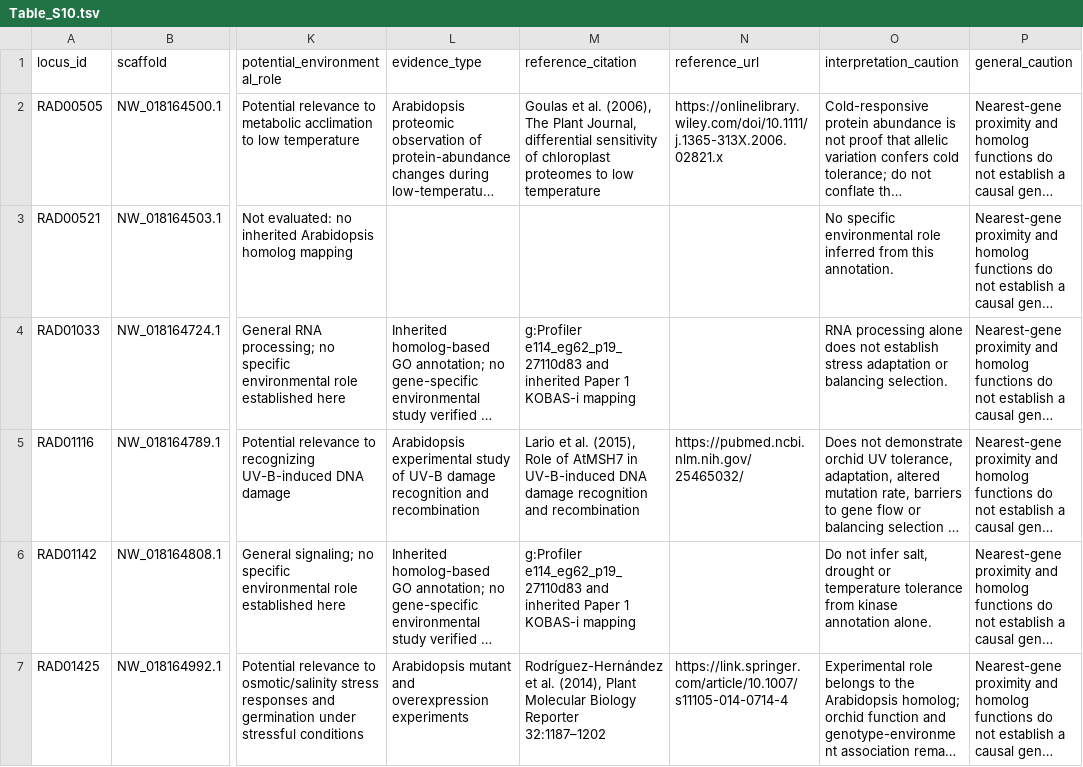
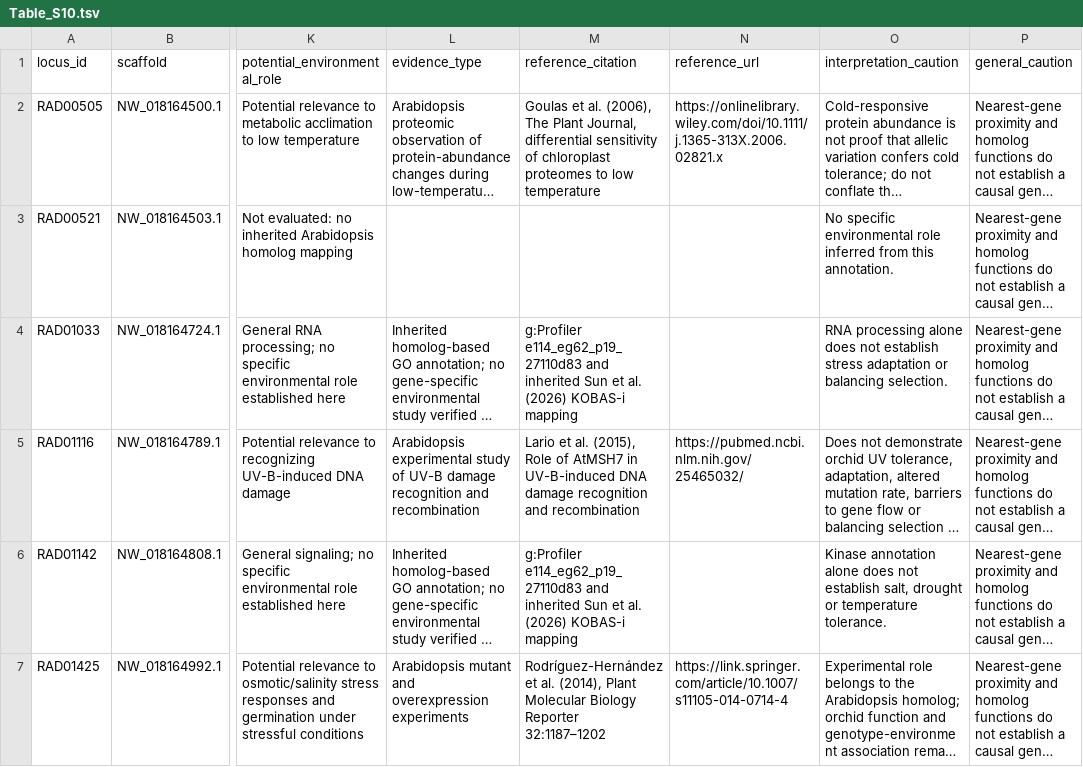
Before and after one commit to yukiyukiyuki801/Phalaenopsis-biogeography-genomic-islands, a TSV file: tables/Table_S10.tsv, drawn as a sheet; only a part is shown, gaps mark what is left out; long unchanged cells end in …; the diff covers the shown part only; the diff names each change by its address in the sheet, - before the commit and + after, or states it on an @@ line.

```diff
--- a/tables/Table_S10.tsv
+++ b/tables/Table_S10.tsv
-M4 (reference_citation): …and inherited Paper 1 KOBAS-i mapping
+M4 (reference_citation): …and inherited Sun et al. (2026) KOBAS-i mapping
-M6 (reference_citation): …and inherited Paper 1 KOBAS-i mapping
+M6 (reference_citation): …and inherited Sun et al. (2026) KOBAS-i mapping
-O6 (interpretation_caution): Do not infer salt, drought or temperature tolerance from kinase annotation alone.
+O6 (interpretation_caution): Kinase annotation alone does not establish salt, drought or temperature tolerance.
```
Also changed, not shown: 4 edited cells elsewhere in this file, code_provenance.tsv, tables/Table_S2.tsv, 1 other file.
